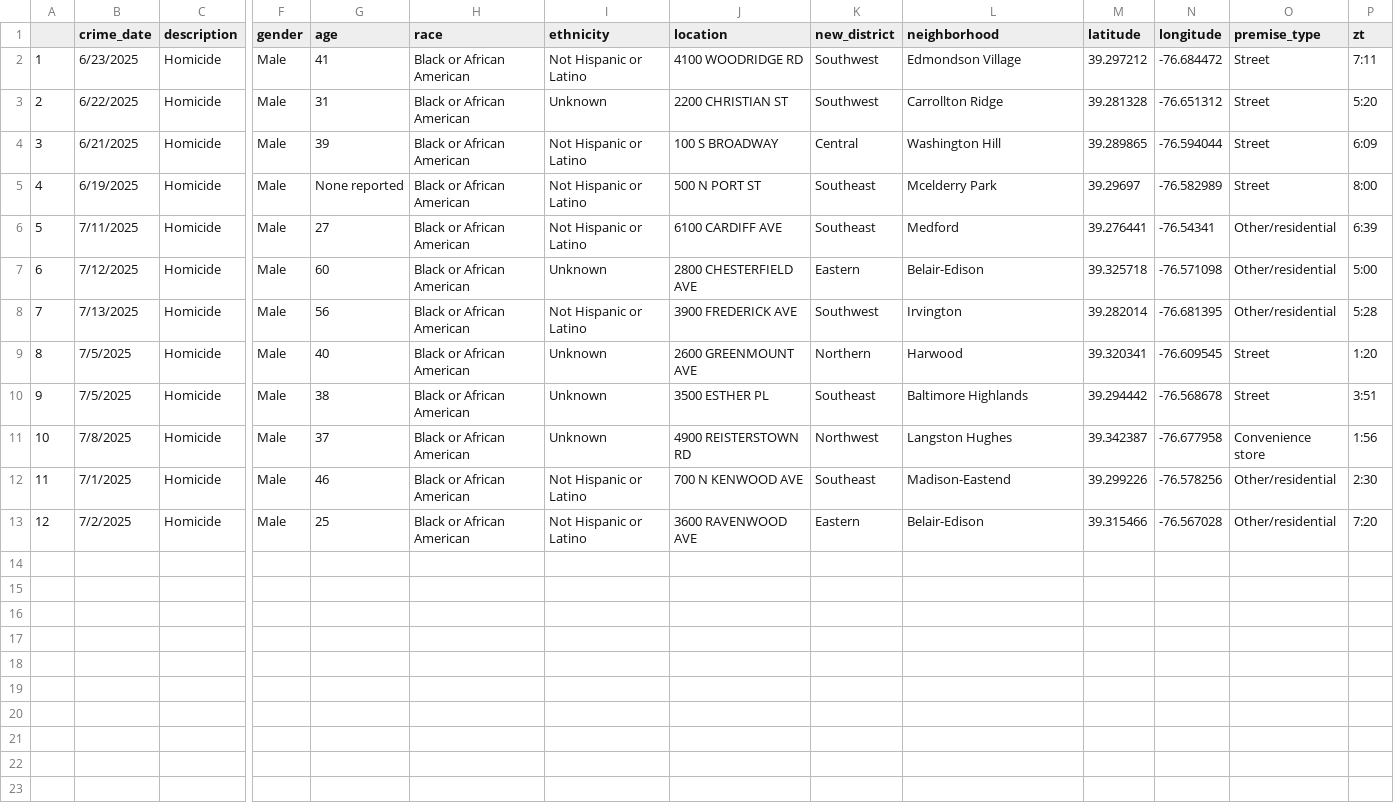
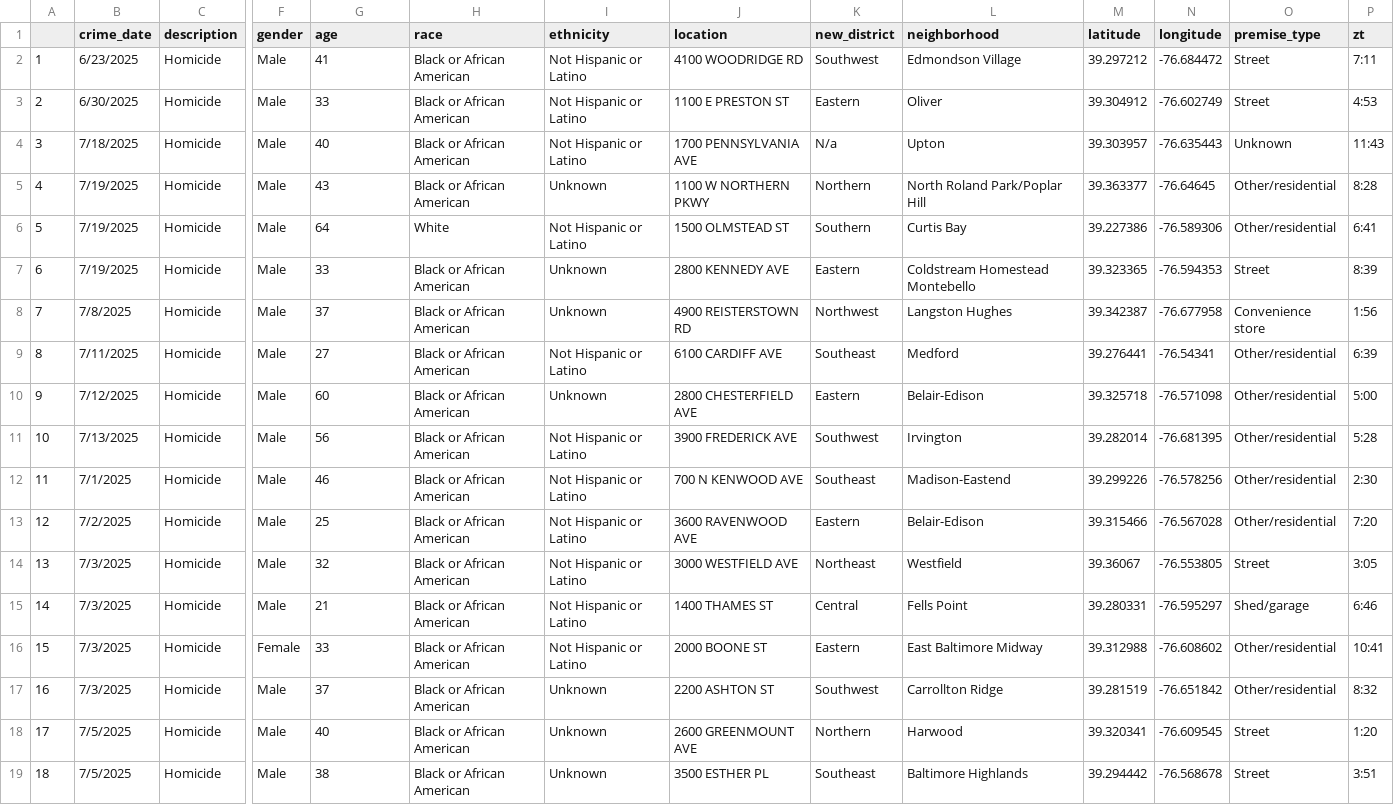
Before and after one commit to Baltimore-Sun/crime, a CSV file: Homicide.csv, drawn as a sheet; only a part is shown, gaps mark what is left out; removed rows and columns are numbered as before the commit, all else as after; rows hold the shown columns only; the diff names each change by its address in the sheet, - before the commit and + after, or states it on an @@ line.

```diff
--- a/Homicide.csv
+++ b/Homicide.csv
+row 3: 2 | 6/30/2025 | Homicide | Male | 33 | Black or African American | Not Hispanic or Latino | 1100 E PRESTON ST | Eastern | Oliver | 39.304912 | -76.602749 | Street | 4:53
+row 4: 3 | 7/18/2025 | Homicide | Male | 40 | Black or African American | Not Hispanic or Latino | 1700 PENNSYLVANIA AVE | N/a | Upton | 39.303957 | -76.635443 | Unknown | 11:43
+row 5: 4 | 7/19/2025 | Homicide | Male | 43 | Black or African American | Unknown | 1100 W NORTHERN PKWY | Northern | North Roland Park/Poplar Hill | 39.363377 | -76.64645 | Other/residential | 8:28
+row 6: 5 | 7/19/2025 | Homicide | Male | 64 | White | Not Hispanic or Latino | 1500 OLMSTEAD ST | Southern | Curtis Bay | 39.227386 | -76.589306 | Other/residential | 6:41
@@ column A renumbered between rows 7 and 19 @@
-B7 (crime_date): 6/22/2025
+B7 (crime_date): 7/19/2025
-G7 (age): 31
+G7 (age): 33
-J7 (location): 2200 CHRISTIAN ST
+J7 (location): 2800 KENNEDY AVE
-K7 (new_district): Southwest
+K7 (new_district): Eastern
-L7 (neighborhood): Carrollton Ridge
+L7 (neighborhood): Coldstream Homestead Montebello
-M7 (latitude): 39.281328
+M7 (latitude): 39.323365
-N7 (longitude): -76.651312
+N7 (longitude): -76.594353
-P7 (zt): 5:20
+P7 (zt): 8:39
-row 4: 3 | 6/21/2025 | Homicide | Male | 39 | Black or African American | Not Hispanic or Latino | 100 S BROADWAY | Central | Washington Hill | 39.289865 | -76.594044 | Street | 6:09
-row 5: 4 | 6/19/2025 | Homicide | Male | None reported | Black or African American | Not Hispanic or Latino | 500 N PORT ST | Southeast | Mcelderry Park | 39.29697 | -76.582989 | Street | 8:00
@@ row 11 moved to row 8: 7 @@
+row 14: 13 | 7/3/2025 | Homicide | Male | 32 | Black or African American | Not Hispanic or Latino | 3000 WESTFIELD AVE | Northeast | Westfield | 39.36067 | -76.553805 | Street | 3:05
+row 15: 14 | 7/3/2025 | Homicide | Male | 21 | Black or African American | Not Hispanic or Latino | 1400 THAMES ST | Central | Fells Point | 39.280331 | -76.595297 | Shed/garage | 6:46
+row 16: 15 | 7/3/2025 | Homicide | Female | 33 | Black or African American | Not Hispanic or Latino | 2000 BOONE ST | Eastern | East Baltimore Midway | 39.312988 | -76.608602 | Other/residential | 10:41
+row 17: 16 | 7/3/2025 | Homicide | Male | 37 | Black or African American | Unknown | 2200 ASHTON ST | Southwest | Carrollton Ridge | 39.281519 | -76.651842 | Other/residential | 8:32
```
Also changed, not shown: Aggravated assault.csv, Auto theft.csv, 10 other files.
